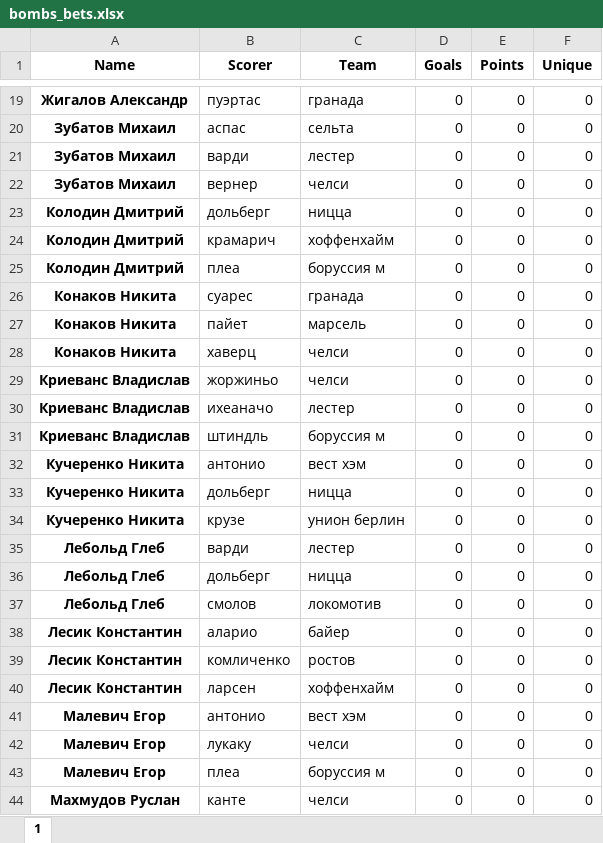
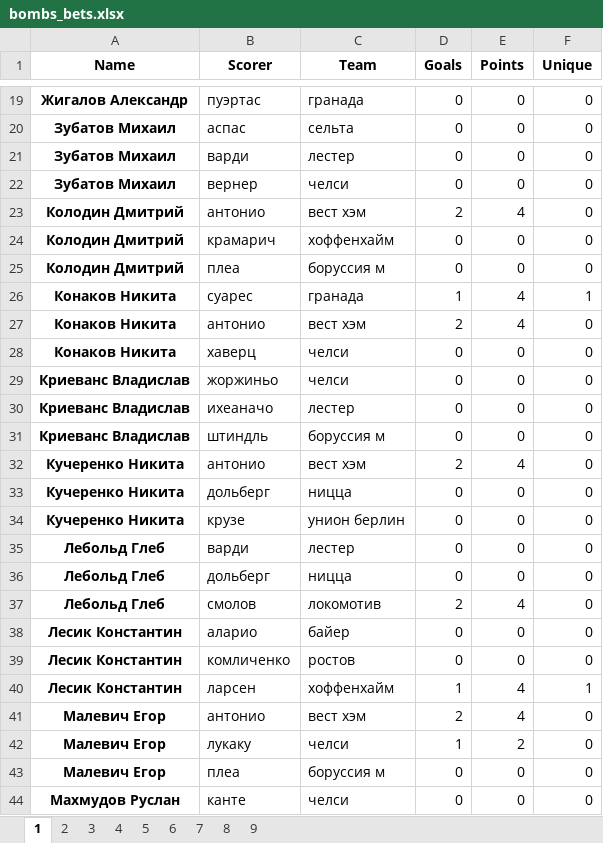
Before and after one commit to melanator/euroleague, an Excel workbook: output/bombs_bets.xlsx, sheet 1, drawn as a sheet; only a part is shown, gaps mark what is left out; values as stored, in another font and other column widths than the file's, no borders; the diff covers the shown part only; the diff names each change by its address in the sheet, - before the commit and + after, or states it on an @@ line.

```diff
--- a/output/bombs_bets.xlsx (sheet 1)
+++ b/output/bombs_bets.xlsx (sheet 1)
+sheet tab: 2
+sheet tab: 3
+sheet tab: 4
+sheet tab: 5
+sheet tab: 6
+sheet tab: 7
+sheet tab: 8
+sheet tab: 9
-B23 (Scorer): дольберг
+B23 (Scorer): антонио
-C23 (Team): ницца
+C23 (Team): вест хэм
-D23 (Goals): 0
+D23 (Goals): 2
-E23 (Points): 0
+E23 (Points): 4
-D26 (Goals): 0
+D26 (Goals): 1
-E26:E27 (Points): 0
+E26:E27 (Points): 4
-F26 (Unique): 0
+F26 (Unique): 1
-B27 (Scorer): пайет
+B27 (Scorer): антонио
-C27 (Team): марсель
+C27 (Team): вест хэм
-D27 (Goals): 0
+D27 (Goals): 2
-D32 (Goals): 0
+D32 (Goals): 2
-E32 (Points): 0
+E32 (Points): 4
-D37 (Goals): 0
+D37 (Goals): 2
-E37 (Points): 0
+E37 (Points): 4
-D40 (Goals): 0
+D40 (Goals): 1
-E40:E41 (Points): 0
+E40:E41 (Points): 4
-F40 (Unique): 0
+F40 (Unique): 1
-D41 (Goals): 0
+D41 (Goals): 2
-D42 (Goals): 0
+D42 (Goals): 1
-E42 (Points): 0
+E42 (Points): 2
```
Also changed, not shown: 35 edited cells elsewhere in this sheet, data/match_3.xlsx, data/match_4.xlsx, 22 other files.
